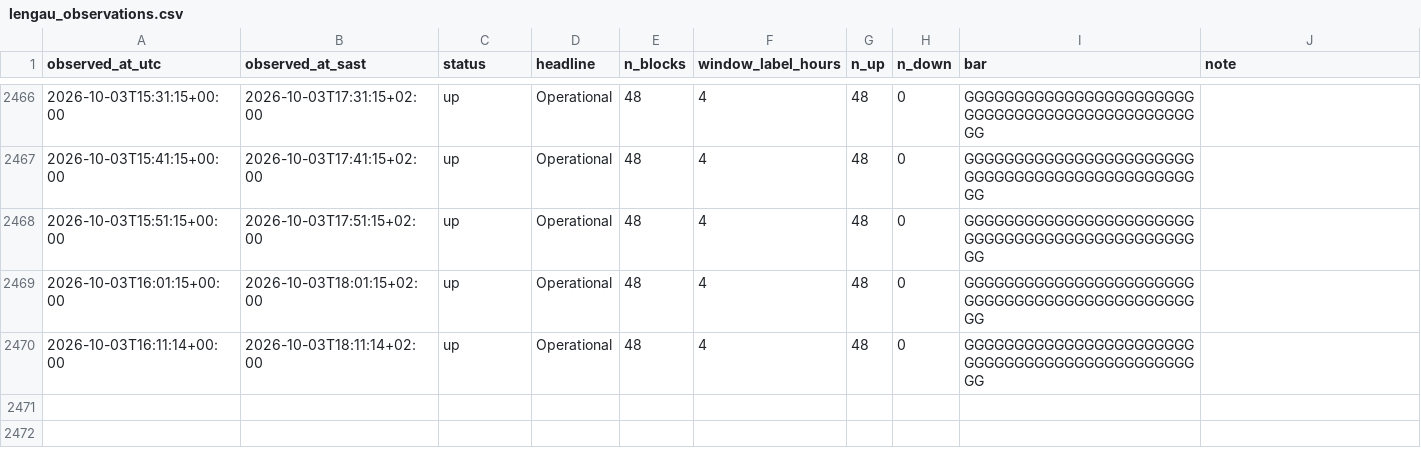
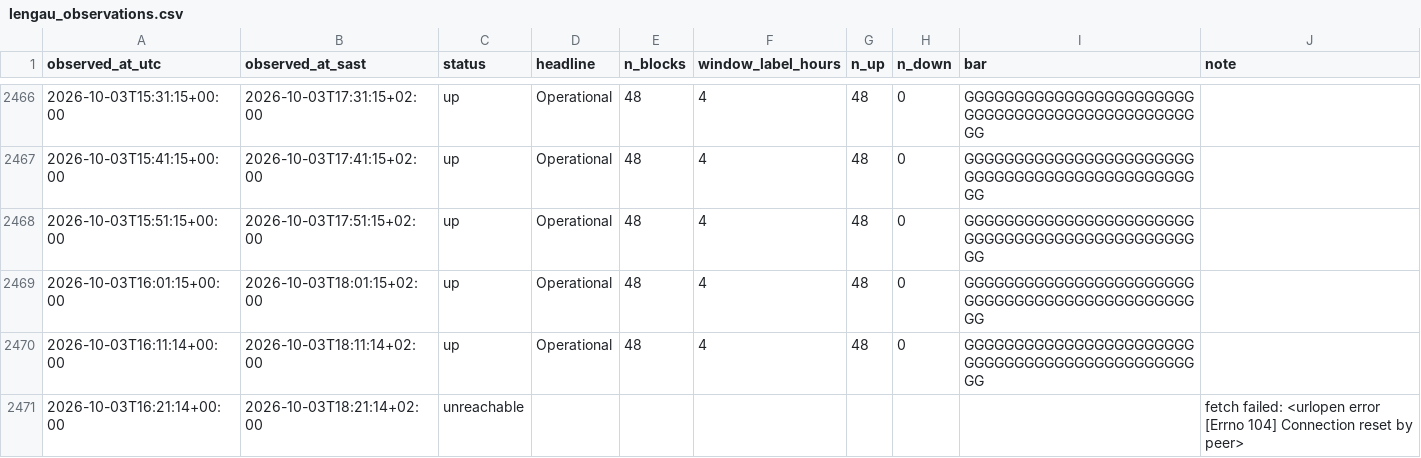
Before and after one commit to nicolettechang/chpc-status, a CSV file: data/lengau_observations.csv, drawn as a sheet; only a part is shown, gaps mark what is left out.

```diff
--- a/data/lengau_observations.csv
+++ b/data/lengau_observations.csv
@@ -2470 +2470,2 @@ observed_at_utc,observed_at_sast,status,headline,n_blocks,window_label_hours,n_u
 2026-10-03T16:11:14+00:00,2026-10-03T18:11:14+02:00,up,Operational,48,4,48,0,GGGGGGGGGGGGGGGGGGGGGGGGGGGGGGGGGGGGGGGGGGGGGGGG,
+2026-10-03T16:21:14+00:00,2026-10-03T18:21:14+02:00,unreachable,,,,,,,fetch failed: <urlopen error [Errno 104] Connection reset by peer>
```
